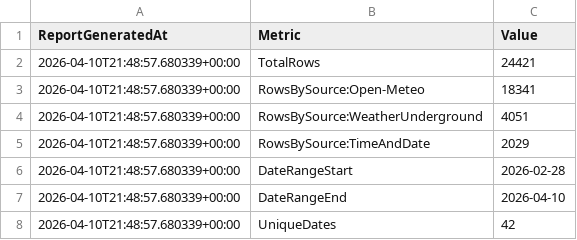
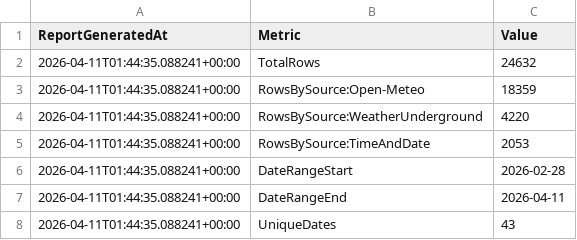
Before and after one commit to AyaHajjaoui/WebScraping-project, a CSV file: data/processed/summary_report.csv, drawn as a sheet.

```diff
--- a/data/processed/summary_report.csv
+++ b/data/processed/summary_report.csv
@@ -1,8 +1,8 @@
 ReportGeneratedAt,Metric,Value
-2026-04-10T21:48:57.680339+00:00,TotalRows,24421
-2026-04-10T21:48:57.680339+00:00,RowsBySource:Open-Meteo,18341
-2026-04-10T21:48:57.680339+00:00,RowsBySource:WeatherUnderground,4051
-2026-04-10T21:48:57.680339+00:00,RowsBySource:TimeAndDate,2029
-2026-04-10T21:48:57.680339+00:00,DateRangeStart,2026-02-28
-2026-04-10T21:48:57.680339+00:00,DateRangeEnd,2026-04-10
-2026-04-10T21:48:57.680339+00:00,UniqueDates,42
+2026-04-11T01:44:35.088241+00:00,TotalRows,24632
+2026-04-11T01:44:35.088241+00:00,RowsBySource:Open-Meteo,18359
+2026-04-11T01:44:35.088241+00:00,RowsBySource:WeatherUnderground,4220
+2026-04-11T01:44:35.088241+00:00,RowsBySource:TimeAndDate,2053
+2026-04-11T01:44:35.088241+00:00,DateRangeStart,2026-02-28
+2026-04-11T01:44:35.088241+00:00,DateRangeEnd,2026-04-11
+2026-04-11T01:44:35.088241+00:00,UniqueDates,43
```
Also changed, not shown: data/raw/timeanddate_raw.csv, 4 other files.
